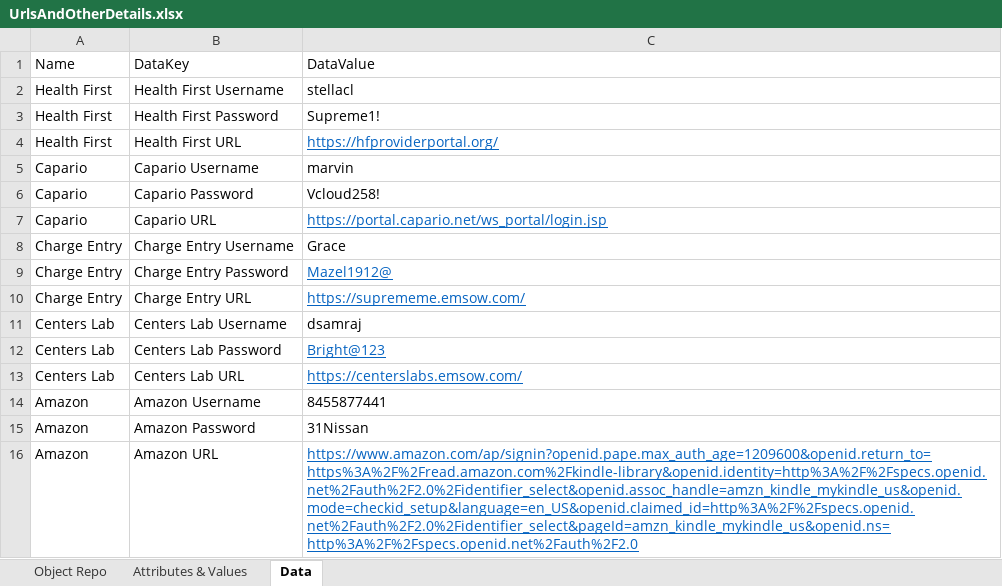
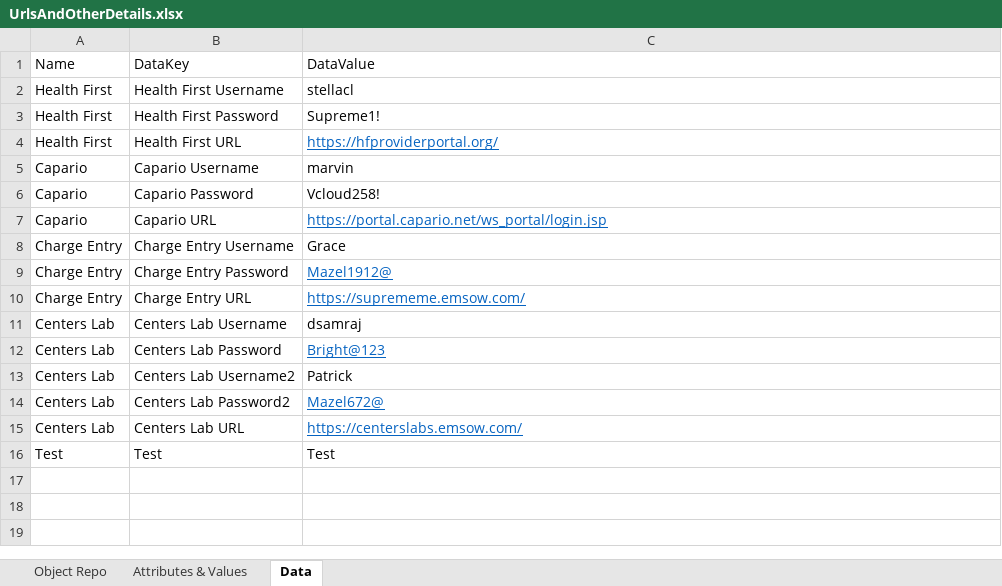
Before and after one commit to Daniel-InnowsBpo/TagUpdater, an Excel workbook: UrlsAndOtherDetails.xlsx, sheet Data, drawn as a sheet; values as stored, in another font and other column widths than the file's, no borders; removed rows and columns are numbered as before the commit, all else as after; the diff names each change by its address in the sheet, - before the commit and + after, or states it on an @@ line.

```diff
--- a/UrlsAndOtherDetails.xlsx (sheet Data)
+++ b/UrlsAndOtherDetails.xlsx (sheet Data)
+row 13: Centers Lab | Centers Lab Username2 | Patrick
+row 14: Centers Lab | Centers Lab Password2 | Mazel672@
-row 14: Amazon | Amazon Username | 8455877441
-row 15: Amazon | Amazon Password | 31Nissan
-row 16: Amazon | Amazon URL | https://www.amazon.com/ap/signin?openid.pape.max_auth_age=1209600&openid.return_to=https%3A%2F%2Fread.amazon.com%2Fkindle-library&openid.identity=http%3A%2F%2Fspecs.openid.net%2Fauth%2F2.0%2Fidentifier_select&openid.assoc_handle=amzn_kindle_mykindle_us&openid.mode=checkid_setup&language=en_US&openid.claimed_id=http%3A%2F%2Fspecs.openid.net%2Fauth%2F2.0%2Fidentifier_select&pageId=amzn_kindle_mykindle_us&openid.ns=http%3A%2F%2Fspecs.openid.net%2Fauth%2F2.0
+row 16: Test | Test | Test
```
Also changed, not shown: sheet Object Repo, sheet Attributes & Values, 31 other files.
